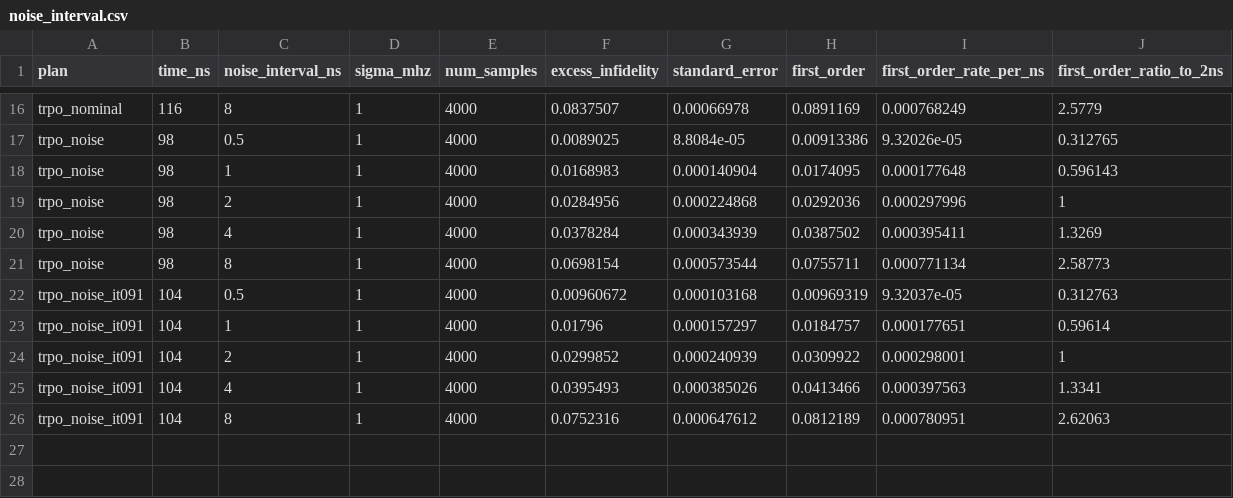
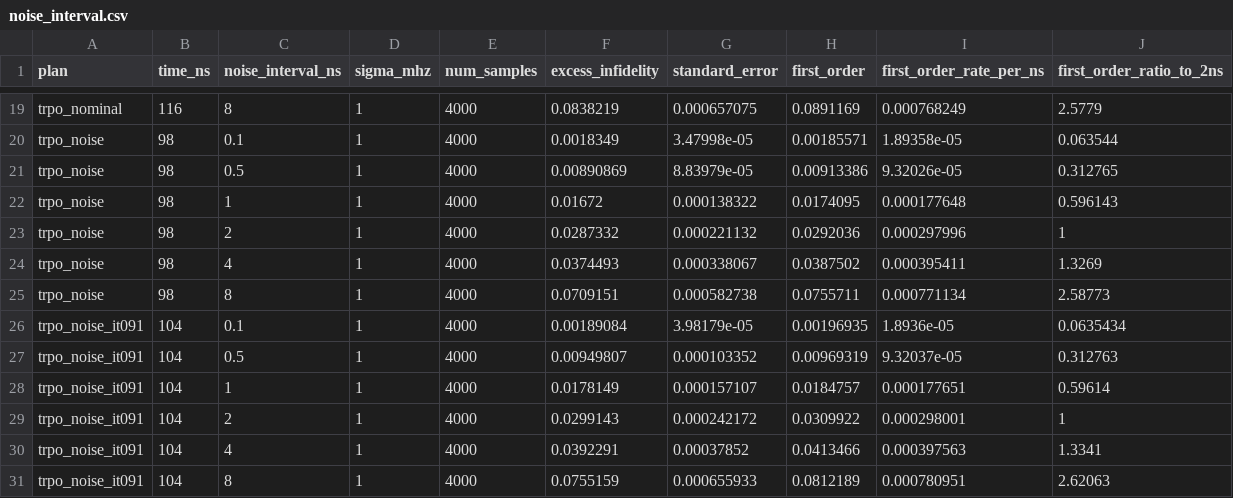
Before and after one commit to FrancescoMinisini/Document, a CSV file: data/white_noise_results/noise_interval.csv, drawn as a sheet; only a part is shown, gaps mark what is left out; addresses are those after the commit; the diff covers the shown part only; the diff names each change by its address in the sheet, - before the commit and + after, or states it on an @@ line.

```diff
--- a/data/white_noise_results/noise_interval.csv
+++ b/data/white_noise_results/noise_interval.csv
-F19 (excess_infidelity): 0.0837507
+F19 (excess_infidelity): 0.0838219
-G19 (standard_error): 0.00066978
+G19 (standard_error): 0.000657075
+row 20: trpo_noise | 98 | 0.1 | 1 | 4000 | 0.0018349 | 3.47998e-05 | 0.00185571 | 1.89358e-05 | 0.063544
-F21 (excess_infidelity): 0.0089025
+F21 (excess_infidelity): 0.00890869
-G21 (standard_error): 8.8084e-05
+G21 (standard_error): 8.83979e-05
-F22 (excess_infidelity): 0.0168983
+F22 (excess_infidelity): 0.01672
-G22 (standard_error): 0.000140904
+G22 (standard_error): 0.000138322
-F23 (excess_infidelity): 0.0284956
+F23 (excess_infidelity): 0.0287332
-G23 (standard_error): 0.000224868
+G23 (standard_error): 0.000221132
-F24 (excess_infidelity): 0.0378284
+F24 (excess_infidelity): 0.0374493
-G24 (standard_error): 0.000343939
+G24 (standard_error): 0.000338067
-F25 (excess_infidelity): 0.0698154
+F25 (excess_infidelity): 0.0709151
-G25 (standard_error): 0.000573544
+G25 (standard_error): 0.000582738
+row 26: trpo_noise_it091 | 104 | 0.1 | 1 | 4000 | 0.00189084 | 3.98179e-05 | 0.00196935 | 1.8936e-05 | 0.0635434
-F27 (excess_infidelity): 0.00960672
+F27 (excess_infidelity): 0.00949807
-G27 (standard_error): 0.000103168
+G27 (standard_error): 0.000103352
-F28 (excess_infidelity): 0.01796
+F28 (excess_infidelity): 0.0178149
-G28 (standard_error): 0.000157297
+G28 (standard_error): 0.000157107
-F29 (excess_infidelity): 0.0299852
+F29 (excess_infidelity): 0.0299143
-G29 (standard_error): 0.000240939
+G29 (standard_error): 0.000242172
-F30 (excess_infidelity): 0.0395493
+F30 (excess_infidelity): 0.0392291
-G30 (standard_error): 0.000385026
+G30 (standard_error): 0.00037852
-F31 (excess_infidelity): 0.0752316
+F31 (excess_infidelity): 0.0755159
-G31 (standard_error): 0.000647612
+G31 (standard_error): 0.000655933
```
Also changed, not shown: 3 added rows and 28 edited cells elsewhere in this file, data/white_noise_results/channel_resolved.csv, data/white_noise_results/prefilter_noise.csv, 7 other files.
